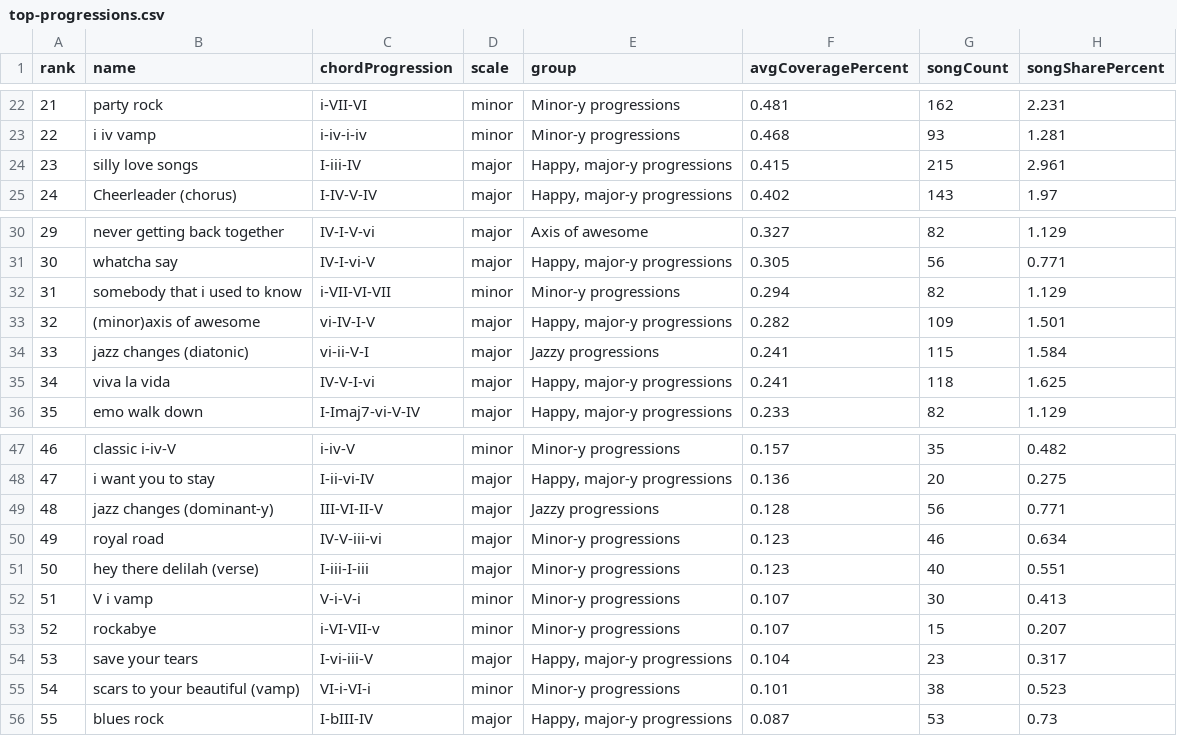
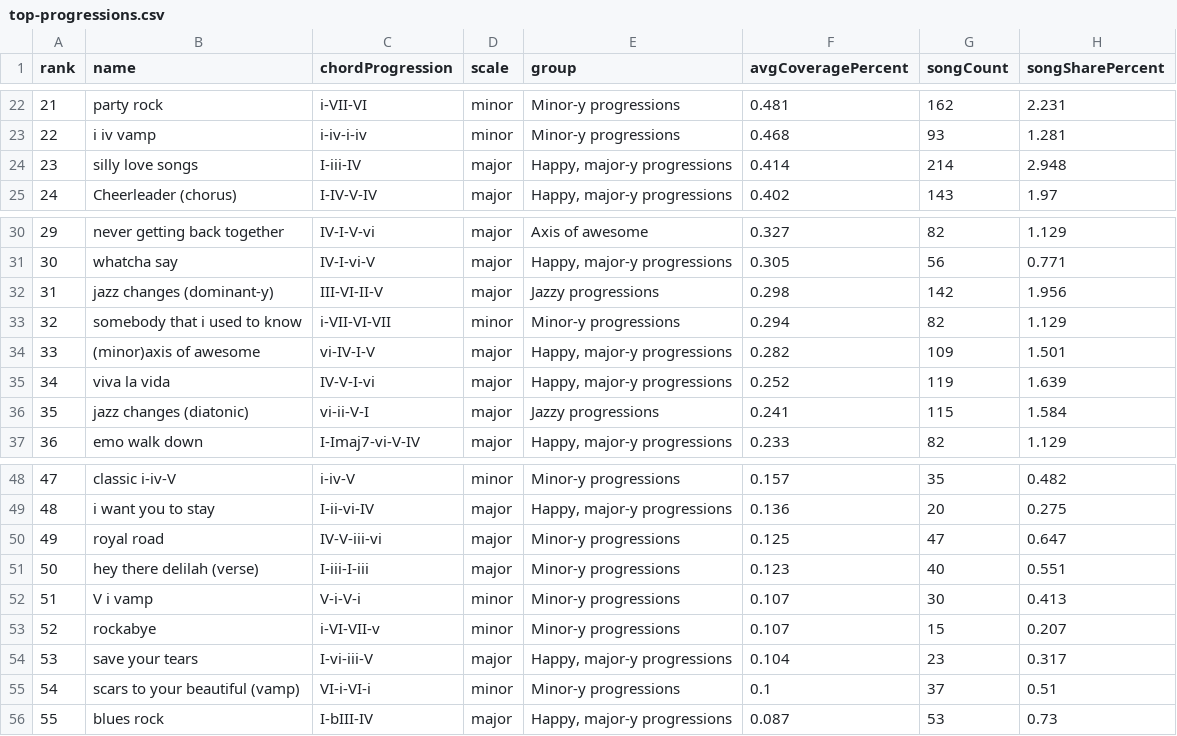
Before and after one commit to the-pudding/harmony, a CSV file: src/data/charts/top-progressions.csv, drawn as a sheet; only a part is shown, gaps mark what is left out; removed rows and columns are numbered as before the commit, all else as after; the diff names each change by its address in the sheet, - before the commit and + after, or states it on an @@ line.

```diff
--- a/src/data/charts/top-progressions.csv
+++ b/src/data/charts/top-progressions.csv
-F24 (avgCoveragePercent): 0.415
+F24 (avgCoveragePercent): 0.414
-G24 (songCount): 215
+G24 (songCount): 214
-H24 (songSharePercent): 2.961
+H24 (songSharePercent): 2.948
+row 32: 31 | jazz changes (dominant-y) | III-VI-II-V | major | Jazzy progressions | 0.298 | 142 | 1.956
@@ column A (rank) renumbered between rows 33 and 49 @@
+row 35: 34 | viva la vida | IV-V-I-vi | major | Happy, major-y progressions | 0.252 | 119 | 1.639
-row 35: 34 | viva la vida | IV-V-I-vi | major | Happy, major-y progressions | 0.241 | 118 | 1.625
-row 49: 48 | jazz changes (dominant-y) | III-VI-II-V | major | Jazzy progressions | 0.128 | 56 | 0.771
-F50 (avgCoveragePercent): 0.123
+F50 (avgCoveragePercent): 0.125
-G50 (songCount): 46
+G50 (songCount): 47
-H50 (songSharePercent): 0.634
+H50 (songSharePercent): 0.647
-F55 (avgCoveragePercent): 0.101
+F55 (avgCoveragePercent): 0.1
-G55 (songCount): 38
+G55 (songCount): 37
-H55 (songSharePercent): 0.523
+H55 (songSharePercent): 0.51
```
Also changed, not shown: src/data/charts/effective-progressions-by-decade.csv, src/data/charts/effective-progressions.csv, 6 other files.
